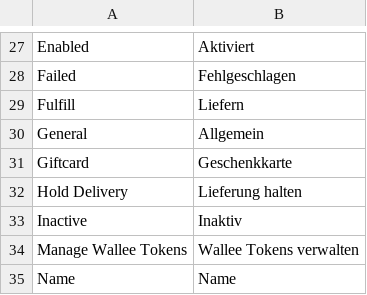
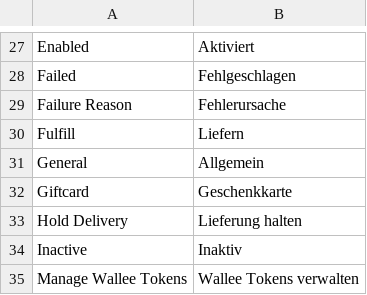
Before and after one commit to wallee-payment/magento-1, a CSV file: app/locale/de_DE/Wallee_Payment.csv, drawn as a sheet; only a part is shown, gaps mark what is left out; the shorter side is filled out with more unchanged rows; the diff names each change by its address in the sheet, - before the commit and + after, or states it on an @@ line.

```diff
--- a/app/locale/de_DE/Wallee_Payment.csv
+++ b/app/locale/de_DE/Wallee_Payment.csv
+row 29: Failure Reason | Fehlerursache
```
Also changed, not shown: app/locale/en_US/Wallee_Payment.csv.
